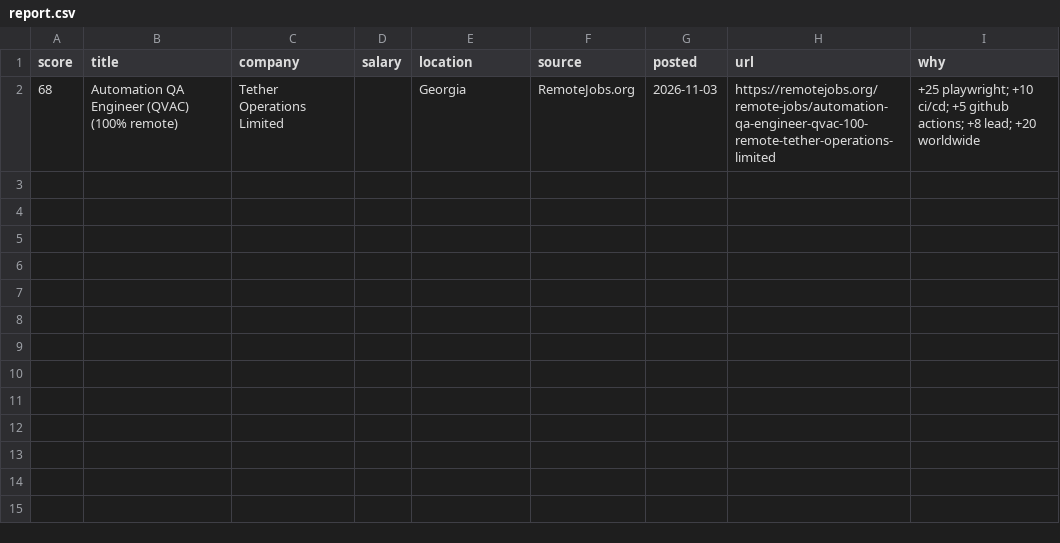
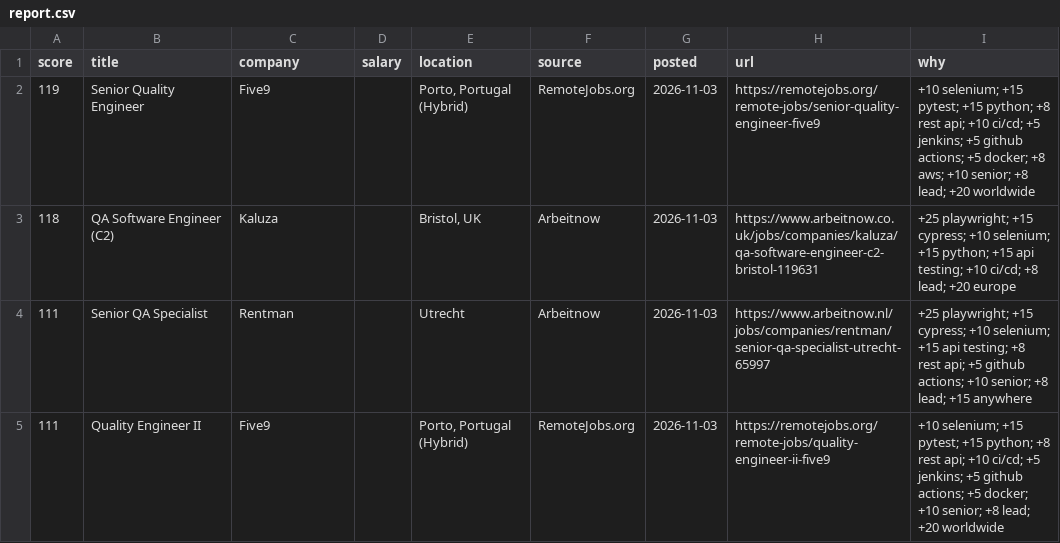
Before and after one commit to RusmirB/job-scraper, a CSV file: report.csv, drawn as a sheet; removed rows and columns are numbered as before the commit, all else as after; the diff names each change by its address in the sheet, - before the commit and + after, or states it on an @@ line.

```diff
--- a/report.csv
+++ b/report.csv
-row 2: 68 | Automation QA Engineer (QVAC) (100% remote) | Tether Operations Limited |  | Georgia | RemoteJobs.org | 2026-11-03 | https://remotejobs.org/remote-jobs/automation-qa-engineer-qvac-100-remote-tether-operations-limited | +25 playwright; +10 ci/cd; +5 github actions; +8 lead; +20 worldwide
+row 2: 119 | Senior Quality Engineer | Five9 |  | Porto, Portugal (Hybrid) | RemoteJobs.org | 2026-11-03 | https://remotejobs.org/remote-jobs/senior-quality-engineer-five9 | +10 selenium; +15 pytest; +15 python; +8 rest api; +10 ci/cd; +5 jenkins; +5 github actions; +5 docker; +8 aws; +10 senior; +8 lead; +20 worldwide
+row 3: 118 | QA Software Engineer (C2) | Kaluza |  | Bristol, UK | Arbeitnow | 2026-11-03 | https://www.arbeitnow.co.uk/jobs/companies/kaluza/qa-software-engineer-c2-bristol-119631 | +25 playwright; +15 cypress; +10 selenium; +15 python; +15 api testing; +10 ci/cd; +8 lead; +20 europe
+row 4: 111 | Senior QA Specialist | Rentman |  | Utrecht | Arbeitnow | 2026-11-03 | https://www.arbeitnow.nl/jobs/companies/rentman/senior-qa-specialist-utrecht-65997 | +25 playwright; +15 cypress; +10 selenium; +15 api testing; +8 rest api; +5 github actions; +10 senior; +8 lead; +15 anywhere
+row 5: 111 | Quality Engineer II | Five9 |  | Porto, Portugal (Hybrid) | RemoteJobs.org | 2026-11-03 | https://remotejobs.org/remote-jobs/quality-engineer-ii-five9 | +10 selenium; +15 pytest; +15 python; +8 rest api; +10 ci/cd; +5 jenkins; +5 github actions; +5 docker; +10 senior; +8 lead; +20 worldwide
```
Also changed, not shown: 2 other files.
